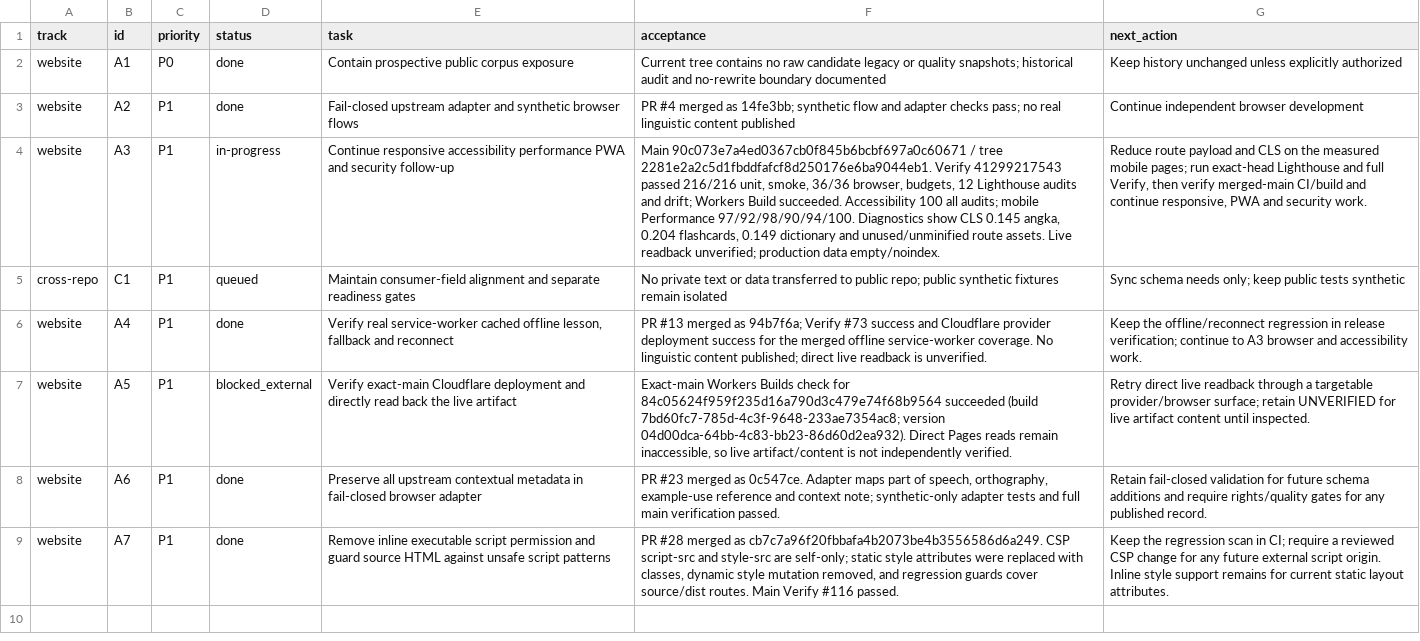
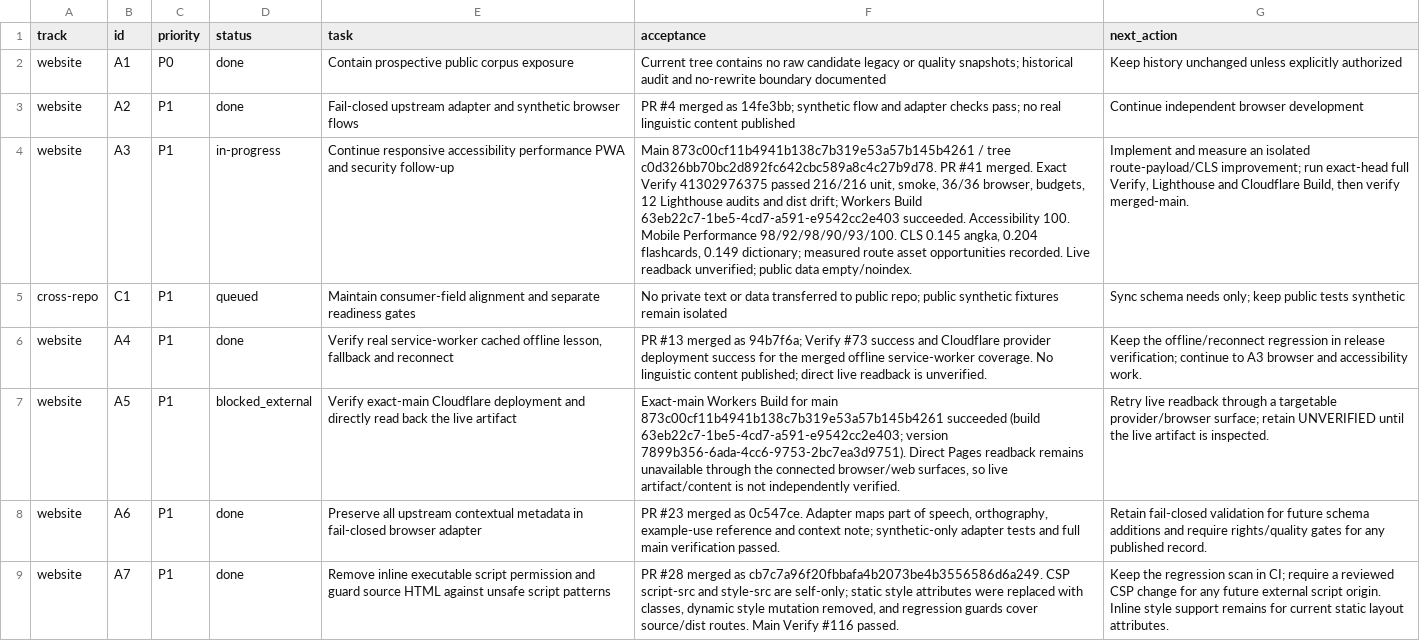
Before and after one commit to drewsebastians/webgame-bataktoba-indo, a CSV file: WORK_QUEUE.csv, drawn as a sheet; the diff names each change by its address in the sheet, - before the commit and + after, or states it on an @@ line.

Commit message:
Refresh A3 performance checkpoint and work queue (#42)
* checkpoint: refresh public execution status

* checkpoint: refresh public resume handoff

* checkpoint: refresh public A3 work queue

* checkpoint: refresh public master execution plan

```diff
--- a/WORK_QUEUE.csv
+++ b/WORK_QUEUE.csv
-F4 (acceptance): Main 90c073e7a4ed0367cb0f845b6bcbf697a0c60671 / tree 2281e2a2c5d1fbddfafcf8d250176e6ba9044eb1. Verify 41299217543 passed 216/216 unit, smoke, 36/36 browser, budgets, 12 Lighthouse audits and drift; Workers Build succeeded. Accessibility 100 all audits; mobile Performance 97/92/98/90/94/100. Diagnostics show CLS 0.145 angka, 0.204 flashcards, 0.149 dictionary and unused/unminified route assets. Live readback unverified; production data empty/noindex.
+F4 (acceptance): Main 873c00cf11b4941b138c7b319e53a57b145b4261 / tree c0d326bb70bc2d892fc642cbc589a8c4c27b9d78. PR #41 merged. Exact Verify 41302976375 passed 216/216 unit, smoke, 36/36 browser, budgets, 12 Lighthouse audits and dist drift; Workers Build 63eb22c7-1be5-4cd7-a591-e9542cc2e403 succeeded. Accessibility 100. Mobile Performance 98/92/98/90/93/100. CLS 0.145 angka, 0.204 flashcards, 0.149 dictionary; measured route asset opportunities recorded. Live readback unverified; public data empty/noindex.
-G4 (next_action): Reduce route payload and CLS on the measured mobile pages; run exact-head Lighthouse and full Verify, then verify merged-main CI/build and continue responsive, PWA and security work.
+G4 (next_action): Implement and measure an isolated route-payload/CLS improvement; run exact-head full Verify, Lighthouse and Cloudflare Build, then verify merged-main.
-F7 (acceptance): Exact-main Workers Builds check for 84c05624f959f235d16a790d3c479e74f68b9564 succeeded (build 7bd60fc7-785d-4c3f-9648-233ae7354ac8; version 04d00dca-64bb-4c83-bb23-86d60d2ea932). Direct Pages reads remain inaccessible, so live…
+F7 (acceptance): Exact-main Workers Build for main 873c00cf11b4941b138c7b319e53a57b145b4261 succeeded (build 63eb22c7-1be5-4cd7-a591-e9542cc2e403; version 7899b356-6ada-4cc6-9753-2bc7ea3d9751). Direct Pages readback remains unavailable through the connected browser/web surfaces, so live…
-G7 (next_action): Retry direct live readback through a targetable provider/browser surface; retain UNVERIFIED for live artifact content until inspected.
+G7 (next_action): Retry live readback through a targetable provider/browser surface; retain UNVERIFIED until the live artifact is inspected.
```
Also changed, not shown: 3 other files.
